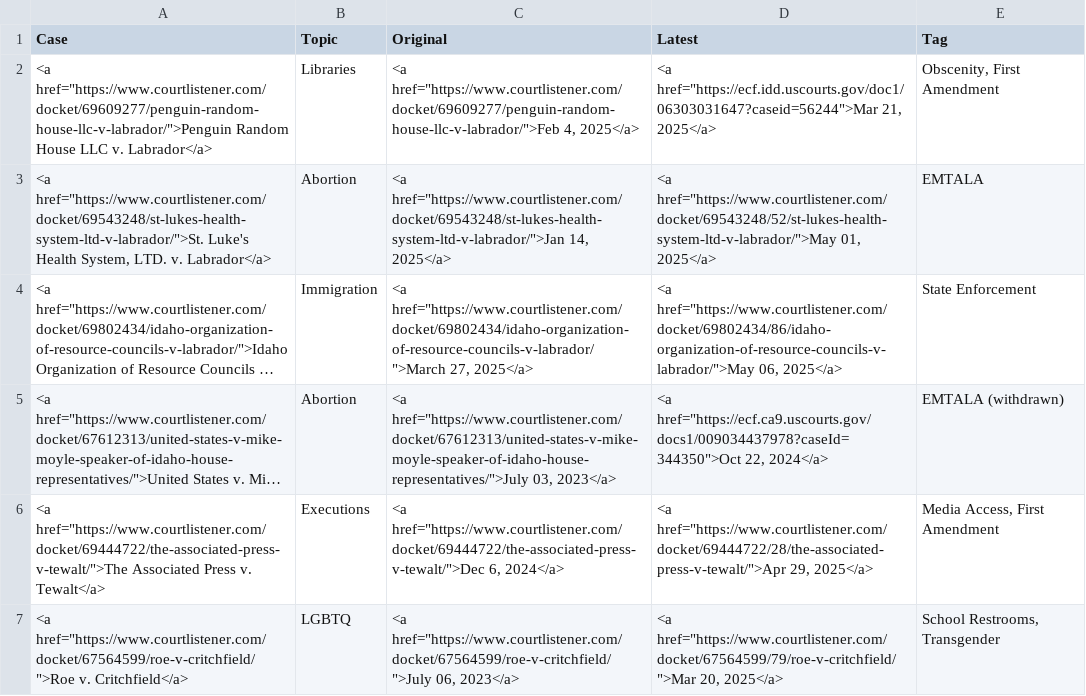
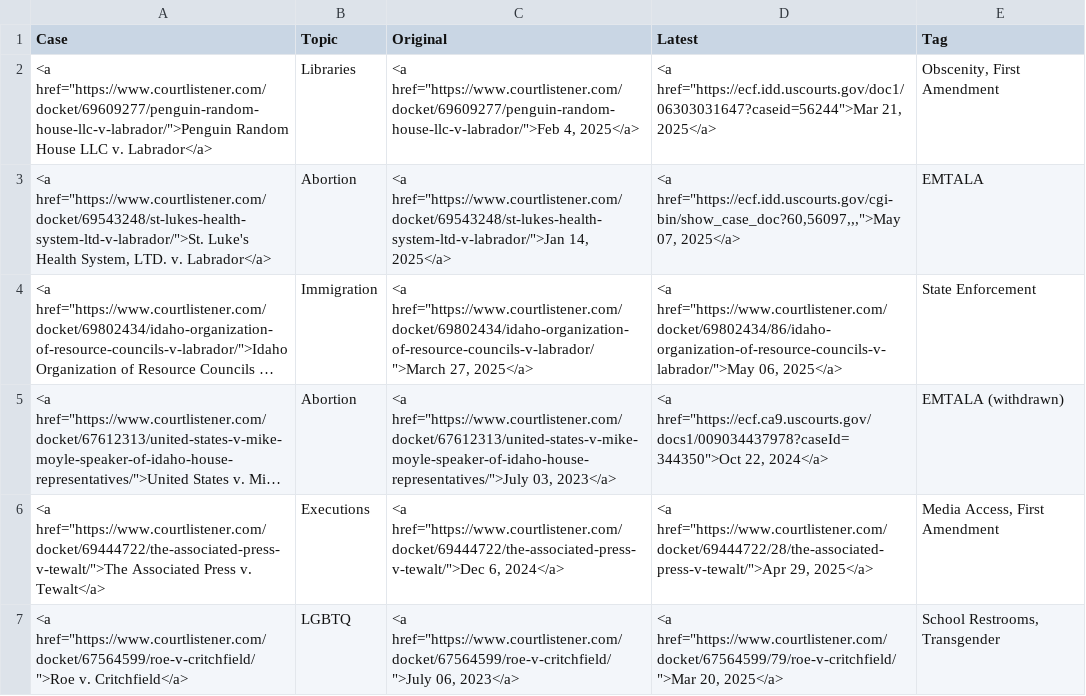
Before and after one commit to loganfinney27/IR-Court-Tracker, a CSV file: output.csv, drawn as a sheet; long unchanged cells end in …; the diff names each change by its address in the sheet, - before the commit and + after, or states it on an @@ line.

```diff
--- a/output.csv
+++ b/output.csv
-D3 (Latest): <a href="https://www.courtlistener.com/docket/69543248/52/st-lukes-health-system-ltd-v-labrador/">May 01, 2025</a>
+D3 (Latest): <a href="https://ecf.idd.uscourts.gov/cgi-bin/show_case_doc?60,56097,,,">May 07, 2025</a>
```
